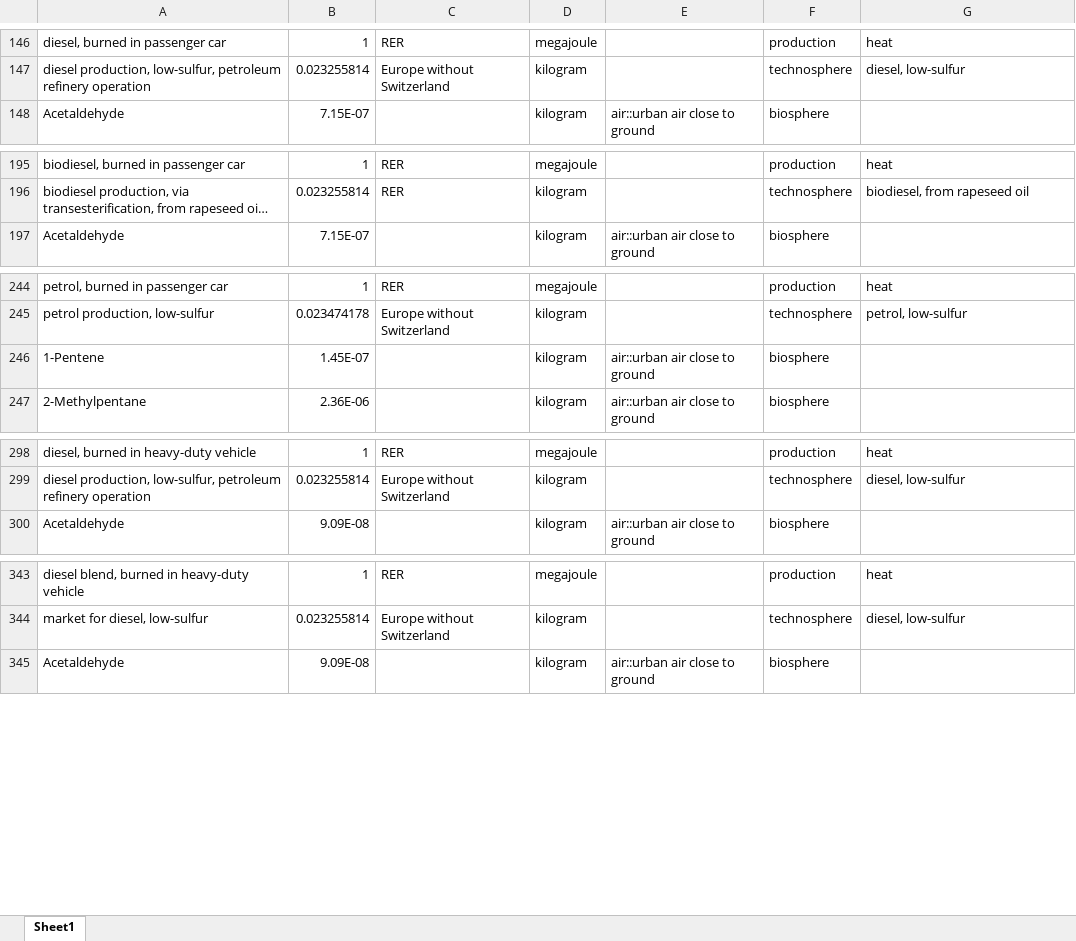
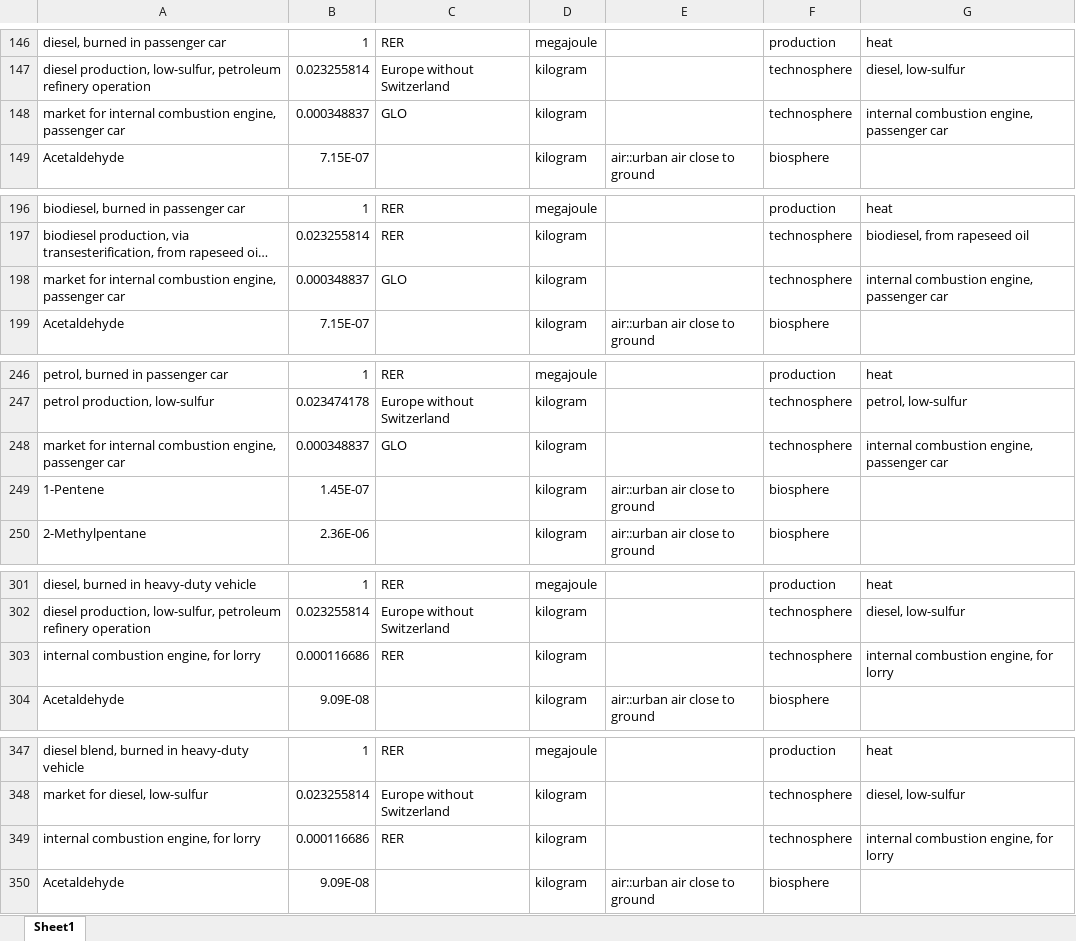
Before and after one commit to romainsacchi/rmnd-lca, an Excel workbook: premise/data/energy/lci-heat.xlsx, sheet Sheet1, drawn as a sheet; only a part is shown, gaps mark what is left out; long unchanged cells end in …; values as stored, in another font and other column widths than the file's, no borders; the diff covers the shown part only; the diff names each change by its address in the sheet, - before the commit and + after, or states it on an @@ line.

```diff
--- a/premise/data/energy/lci-heat.xlsx (sheet Sheet1)
+++ b/premise/data/energy/lci-heat.xlsx (sheet Sheet1)
+row 148: market for internal combustion engine, passenger car | 0.000348837 | GLO | kilogram |  | technosphere | internal combustion engine, passenger car
+row 198: market for internal combustion engine, passenger car | 0.000348837 | GLO | kilogram |  | technosphere | internal combustion engine, passenger car
+row 248: market for internal combustion engine, passenger car | 0.000348837 | GLO | kilogram |  | technosphere | internal combustion engine, passenger car
+row 303: internal combustion engine, for lorry | 0.000116686 | RER | kilogram |  | technosphere | internal combustion engine, for lorry
+row 349: internal combustion engine, for lorry | 0.000116686 | RER | kilogram |  | technosphere | internal combustion engine, for lorry
```
Also changed, not shown: 32 added rows elsewhere in this sheet, formulas that keep their value, 1 other file.
